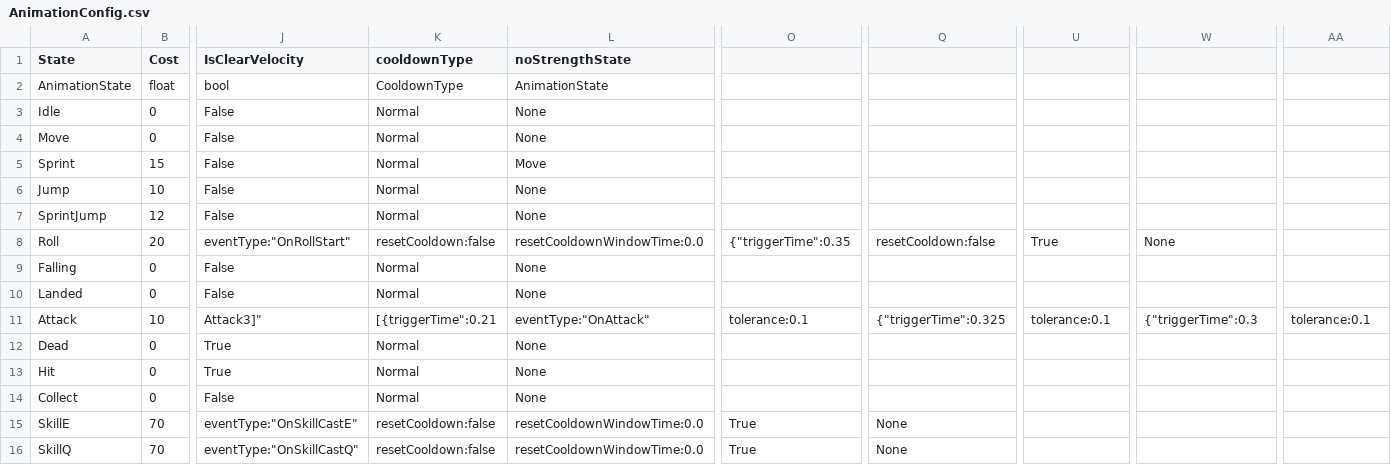
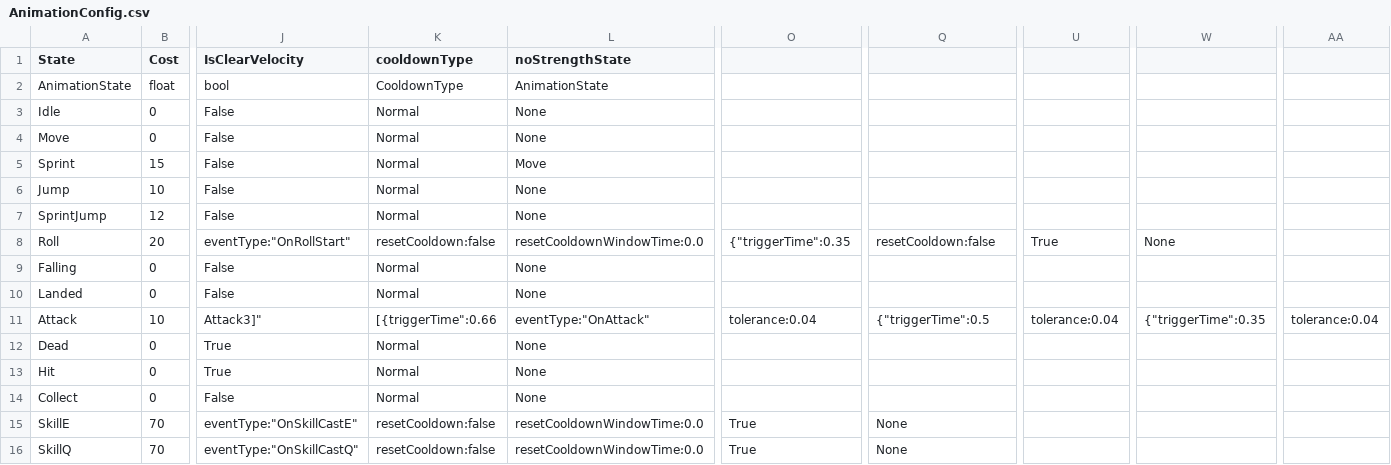
Before and after one commit to ljshhhxqx/liujunsongworkspace, a CSV file: Res/Preload/ConfigAsset/Csv/AnimationConfig.csv, drawn as a sheet; only a part is shown, gaps mark what is left out; the diff names each change by its address in the sheet, - before the commit and + after, or states it on an @@ line.

```diff
--- a/Res/Preload/ConfigAsset/Csv/AnimationConfig.csv
+++ b/Res/Preload/ConfigAsset/Csv/AnimationConfig.csv
-K11 (cooldownType): [{triggerTime":0.21
+K11 (cooldownType): [{triggerTime":0.66
-O11: tolerance:0.1
+O11: tolerance:0.04
-Q11: {"triggerTime":0.325
+Q11: {"triggerTime":0.5
-U11: tolerance:0.1
+U11: tolerance:0.04
-W11: {"triggerTime":0.3
+W11: {"triggerTime":0.35
-AA11: tolerance:0.1
+AA11: tolerance:0.04
```
Also changed, not shown: 3 other files.
